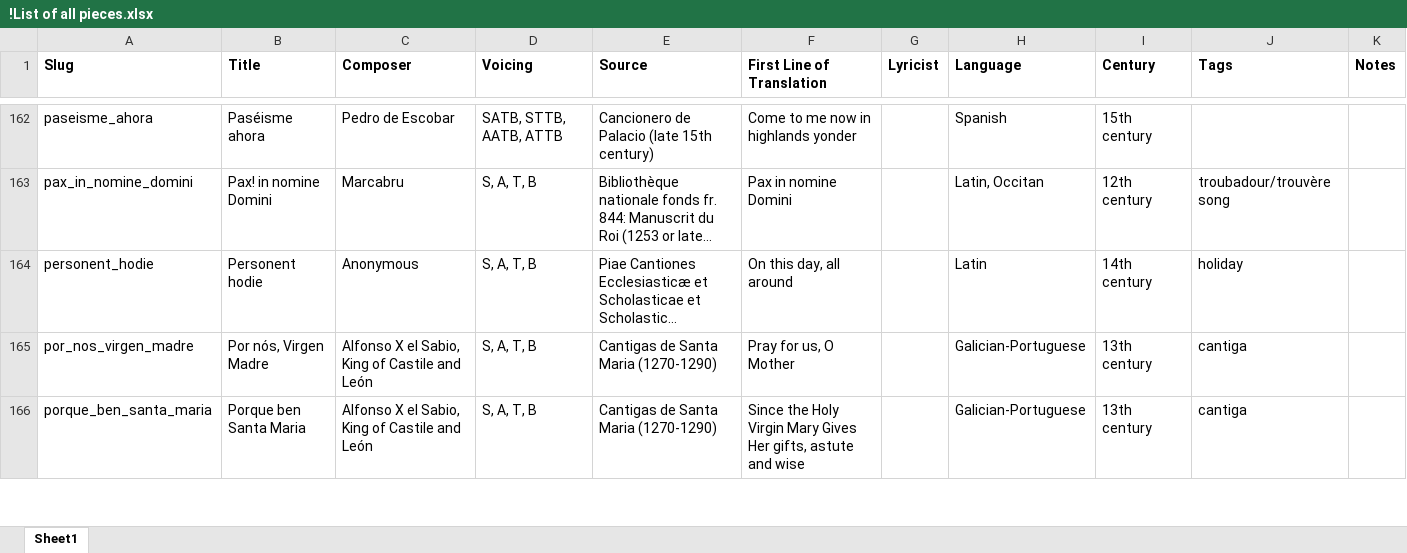
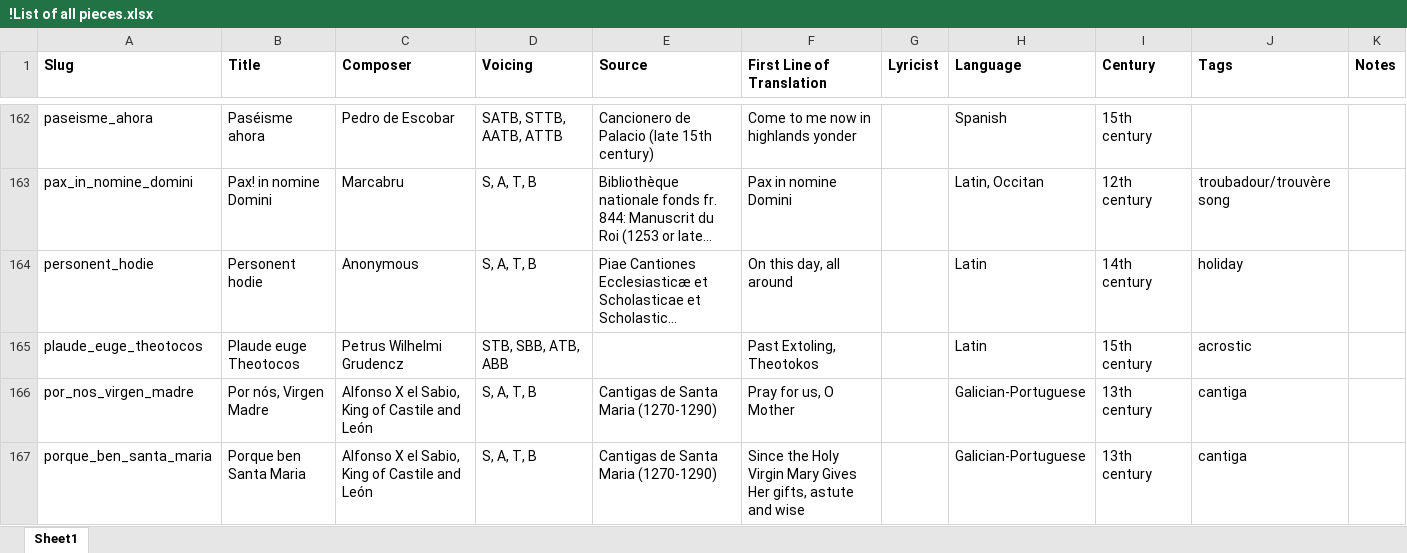
Before and after one commit to st-cecilia-press/bel-accueil, an Excel workbook: !List of all pieces.xlsx, sheet Sheet1, drawn as a sheet; only a part is shown, gaps mark what is left out; long unchanged cells end in …; values as stored, in another font and other column widths than the file's, no borders; the diff names each change by its address in the sheet, - before the commit and + after, or states it on an @@ line.

Commit message:
Added "Plaude euge Theotocos"

```diff
--- a/!List of all pieces.xlsx (sheet Sheet1)
+++ b/!List of all pieces.xlsx (sheet Sheet1)
+row 165: plaude_euge_theotocos | Plaude euge Theotocos | Petrus Wilhelmi Grudencz | STB, SBB, ATB, ABB |  | Past Extoling, Theotokos |  | Latin | 15th century | acrostic
```
Also changed, not shown: 2 other files.
